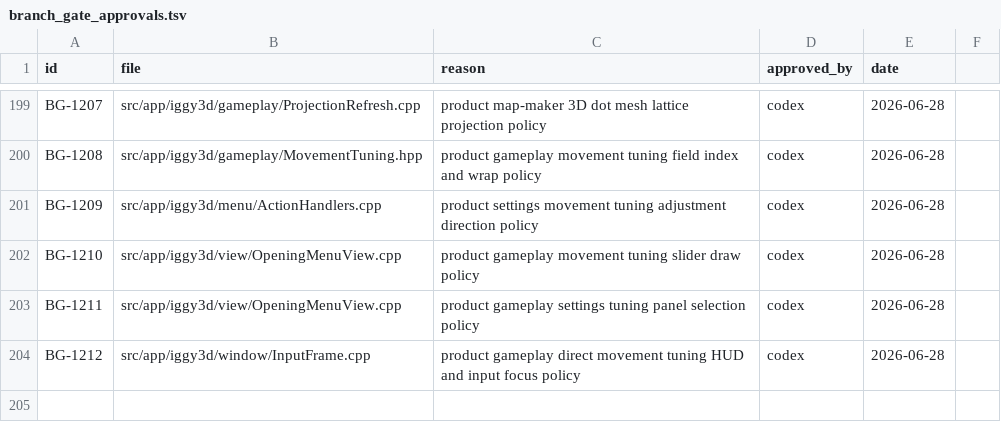
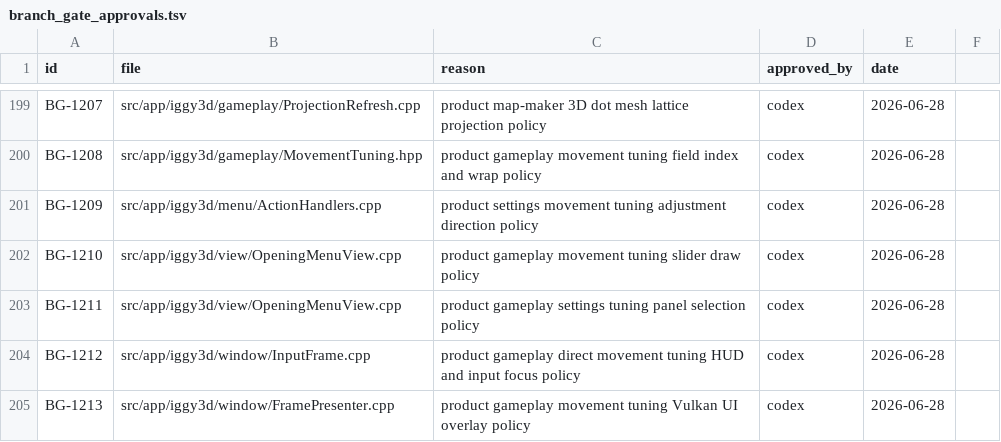
Before and after one commit to KOGA-ryu/iggy, a TSV file: docs/branch_gate_approvals.tsv, drawn as a sheet; only a part is shown, gaps mark what is left out.

Commit message:
Render movement tuning HUD in Vulkan gameplay

```diff
--- a/docs/branch_gate_approvals.tsv
+++ b/docs/branch_gate_approvals.tsv
@@ -204 +204,2 @@ BG-1211	src/app/iggy3d/view/OpeningMenuView.cpp	product gameplay settings tuning
 BG-1212	src/app/iggy3d/window/InputFrame.cpp	product gameplay direct movement tuning HUD and input focus policy	codex	2026-06-28
+BG-1213	src/app/iggy3d/window/FramePresenter.cpp	product gameplay movement tuning Vulkan UI overlay policy	codex	2026-06-28
```
Also changed, not shown: 3 other files.
